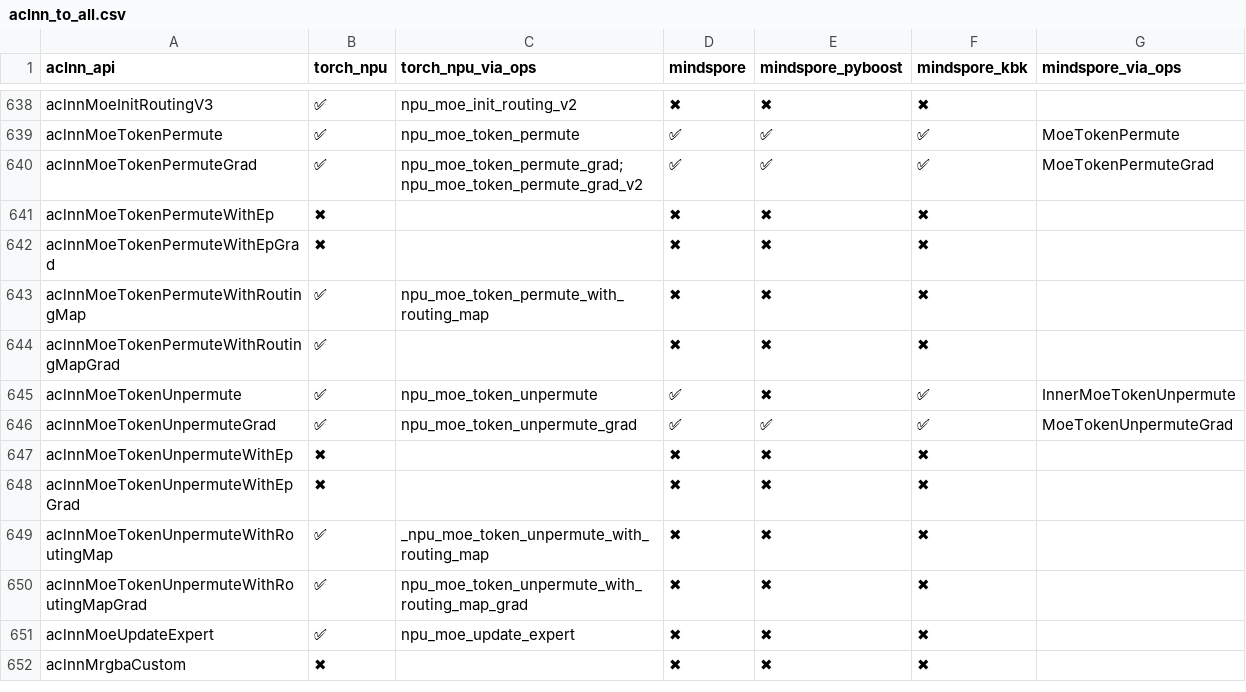
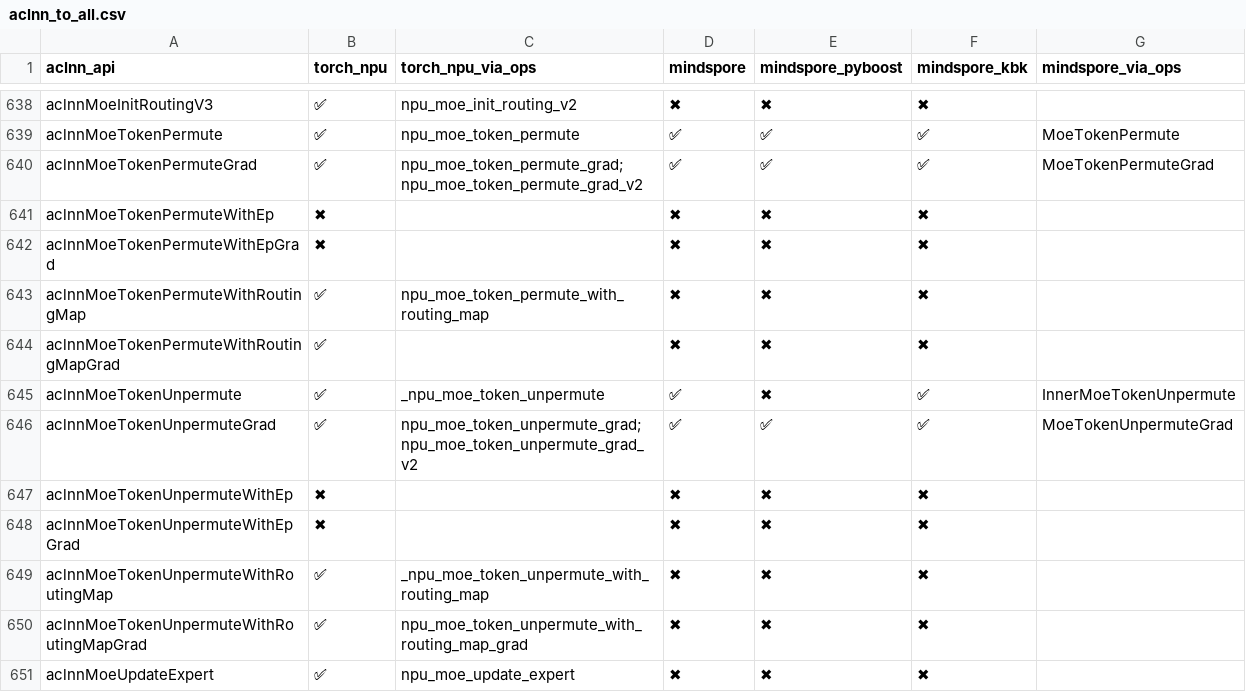
Before and after one commit to Fzilan/aclnn-dashboard, a CSV file: data/reports/aclnn_to_all.csv, drawn as a sheet; only a part is shown, gaps mark what is left out; the shorter side is filled out with more unchanged rows; the diff names each change by its address in the sheet, - before the commit and + after, or states it on an @@ line.

```diff
--- a/data/reports/aclnn_to_all.csv
+++ b/data/reports/aclnn_to_all.csv
-C645 (torch_npu_via_ops): npu_moe_token_unpermute
+C645 (torch_npu_via_ops): _npu_moe_token_unpermute
-C646 (torch_npu_via_ops): npu_moe_token_unpermute_grad
+C646 (torch_npu_via_ops): npu_moe_token_unpermute_grad;npu_moe_token_unpermute_grad_v2
```
Also changed, not shown: data/reports/aclnn_to_torch_npu.csv, 4 other files.
